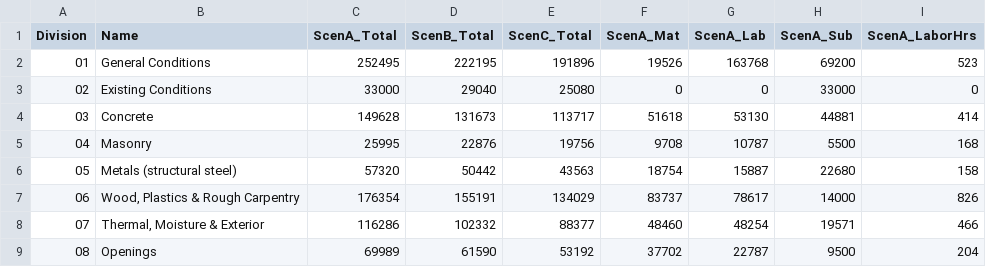
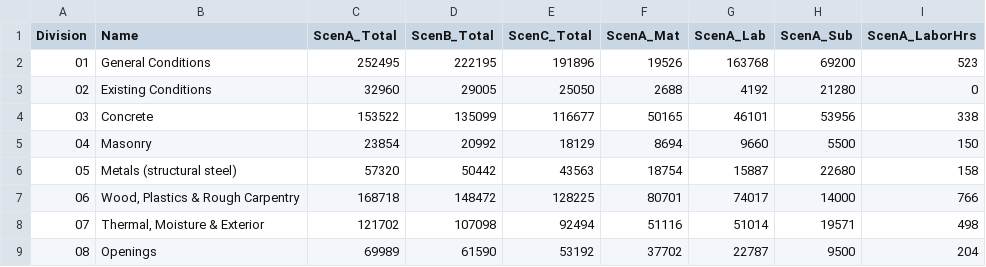
Before and after one commit to UseniSajor/kealee-platform-v10, a CSV file: docs/estimates/5213-call-place-se/output/division-summary.csv, drawn as a sheet; only a part is shown; the diff covers the shown part only.

```diff
--- a/docs/estimates/5213-call-place-se/output/division-summary.csv
+++ b/docs/estimates/5213-call-place-se/output/division-summary.csv
@@ -2,8 +2,8 @@
 "01","General Conditions","252495","222195","191896","19526","163768","69200","523"
-"02","Existing Conditions","33000","29040","25080","0","0","33000","0"
-"03","Concrete","149628","131673","113717","51618","53130","44881","414"
-"04","Masonry","25995","22876","19756","9708","10787","5500","168"
+"02","Existing Conditions","32960","29005","25050","2688","4192","21280","0"
+"03","Concrete","153522","135099","116677","50165","46101","53956","338"
+"04","Masonry","23854","20992","18129","8694","9660","5500","150"
 "05","Metals (structural steel)","57320","50442","43563","18754","15887","22680","158"
-"06","Wood, Plastics & Rough Carpentry","176354","155191","134029","83737","78617","14000","826"
-"07","Thermal, Moisture & Exterior","116286","102332","88377","48460","48254","19571","466"
+"06","Wood, Plastics & Rough Carpentry","168718","148472","128225","80701","74017","14000","766"
+"07","Thermal, Moisture & Exterior","121702","107098","92494","51116","51014","19571","498"
 "08","Openings","69989","61590","53192","37702","22787","9500","204"
```
Also changed, not shown: 29 edited cells elsewhere in this file, docs/estimates/5213-call-place-se/output/estimate-lineitems-scenarioA.csv, docs/estimates/5213-call-place-se/output/labor-hours.csv, 10 other files.
